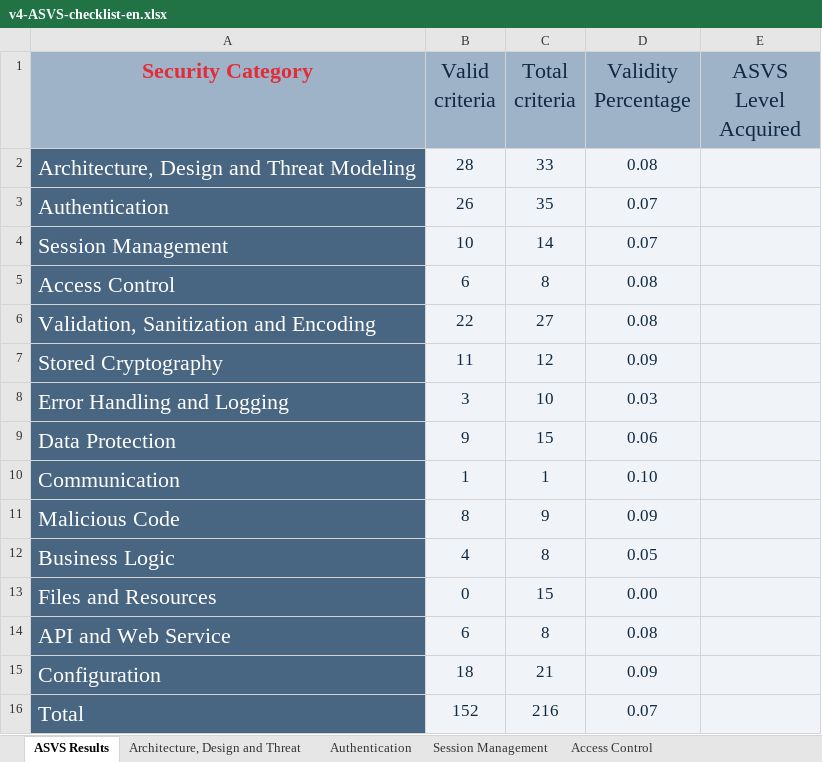
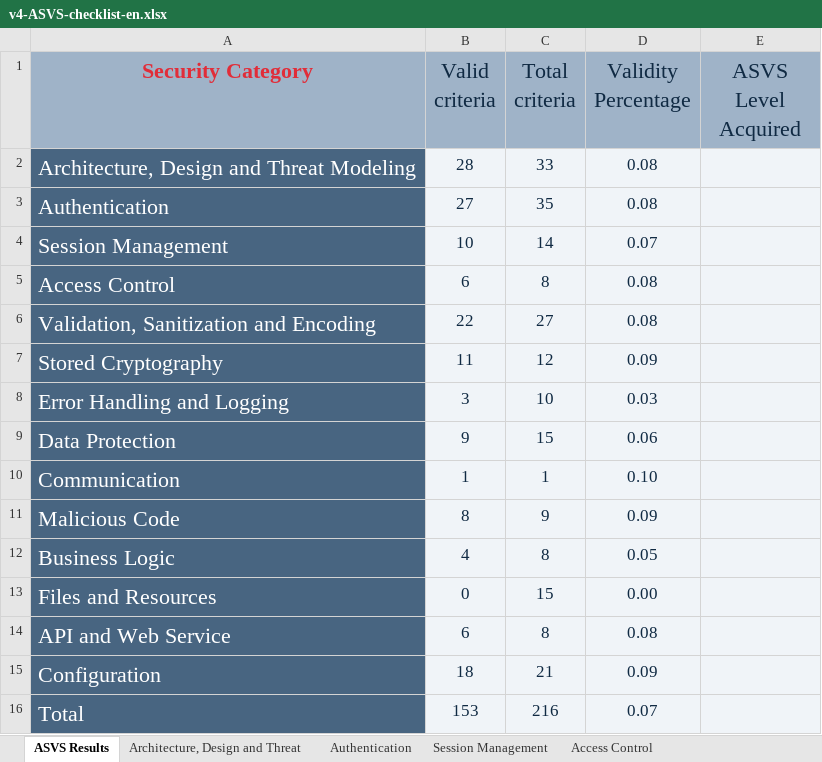
Before and after one commit to MiguelFerreira18/desofs2024_m1b_2, an Excel workbook: Deliverables/v4-ASVS-checklist-en.xlsx, sheet ASVS Results, drawn as a sheet; values as stored, in another font and other column widths than the file's, no borders; charts and pictures not drawn; the diff names each change by its address in the sheet, - before the commit and + after, or states it on an @@ line.

```diff
--- a/Deliverables/v4-ASVS-checklist-en.xlsx (sheet ASVS Results)
+++ b/Deliverables/v4-ASVS-checklist-en.xlsx (sheet ASVS Results)
-B3 (Valid criteria): 26
+B3 (Valid criteria): 27
-D3 (Validity Percentage): 0.07
+D3 (Validity Percentage): 0.08
-B16 (Valid criteria): 152
+B16 (Valid criteria): 153
```
Also changed, not shown: sheet Authentication, charts or pictures, 4 other files.
